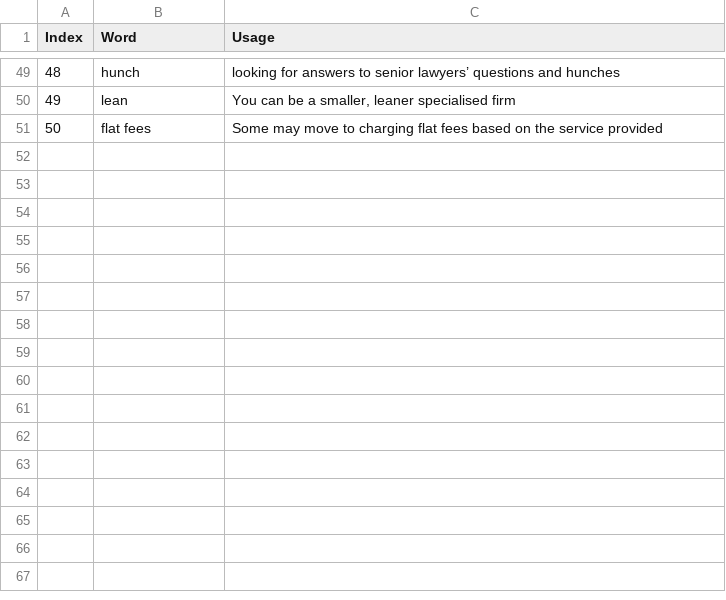
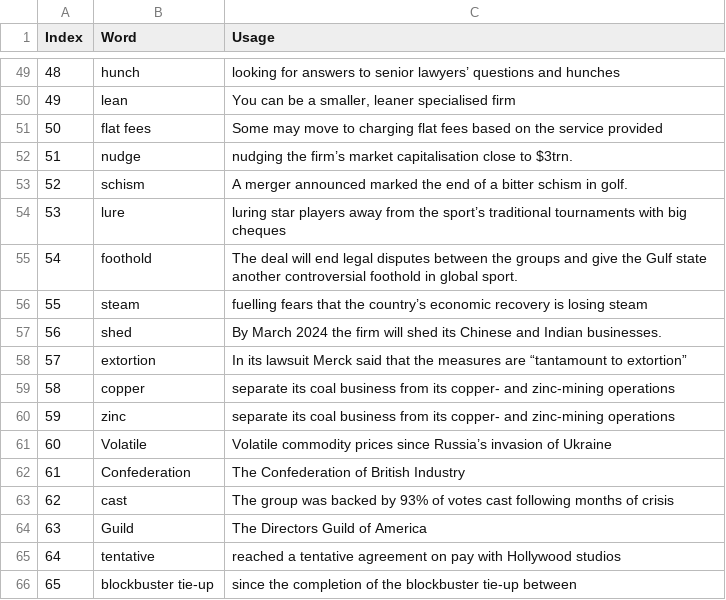
Before and after one commit to HuangRunHua/words-that-matter, a CSV file: Words500.csv, drawn as a sheet; only a part is shown, gaps mark what is left out.

```diff
--- a/Words500.csv
+++ b/Words500.csv
@@ -51 +51,16 @@ Index,Word,Usage
 50,flat fees,Some may move to charging flat fees based on the service provided
+51,nudge,nudging the firm’s market capitalisation close to $3trn.
+52,schism,A merger announced marked the end of a bitter schism in golf.
+53, lure,luring star players away from the sport’s traditional tournaments with big cheques
+54,foothold,The deal will end legal disputes between the groups and give the Gulf state another controversial foothold in global sport.
+55,steam,fuelling fears that the country’s economic recovery is losing steam
+56,shed,By March 2024 the firm will shed its Chinese and Indian businesses.
+57,extortion,In its lawsuit Merck said that the measures are “tantamount to extortion”
+58,copper,separate its coal business from its copper- and zinc-mining operations
+59,zinc,separate its coal business from its copper- and zinc-mining operations
+60,Volatile,Volatile commodity prices since Russia’s invasion of Ukraine
+61,Confederation,The Confederation of British Industry
+62,cast,The group was backed by 93% of votes cast following months of crisis
+63,Guild,The Directors Guild of America
+64,tentative,reached a tentative agreement on pay with Hollywood studios
+65,blockbuster tie-up,since the completion of the blockbuster tie-up between
```
Also changed, not shown: 1 other file.
